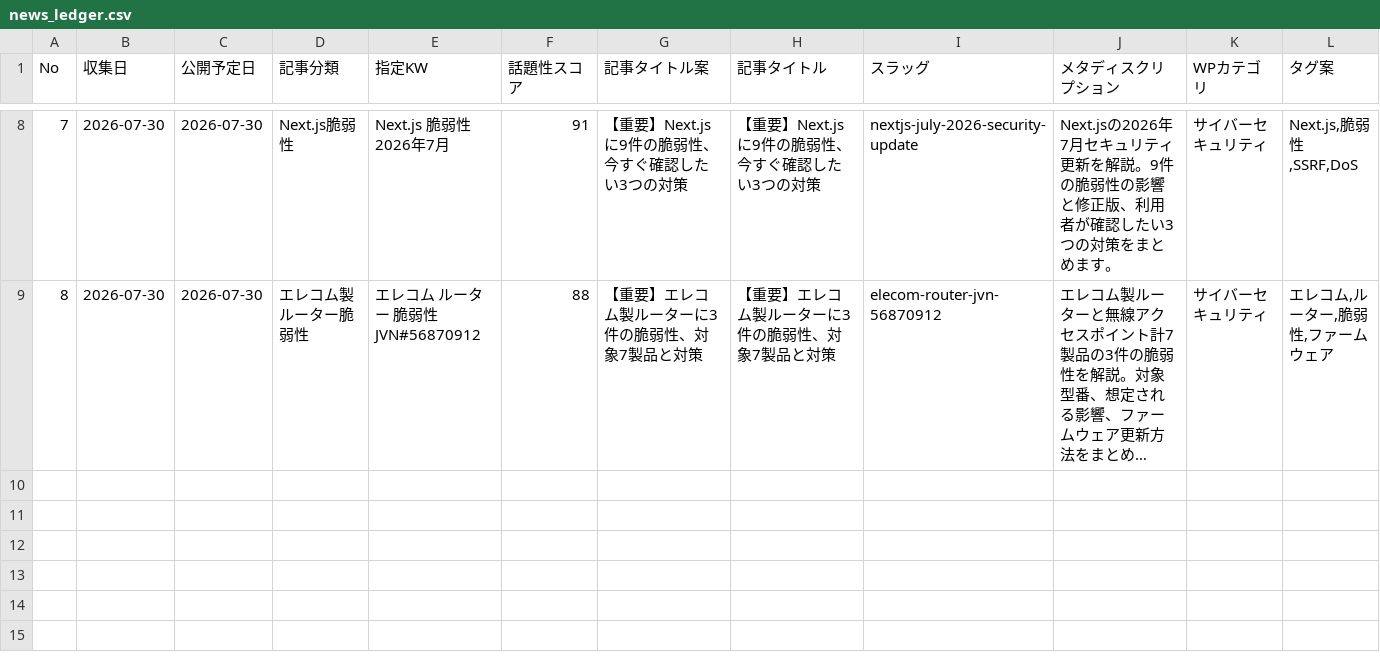
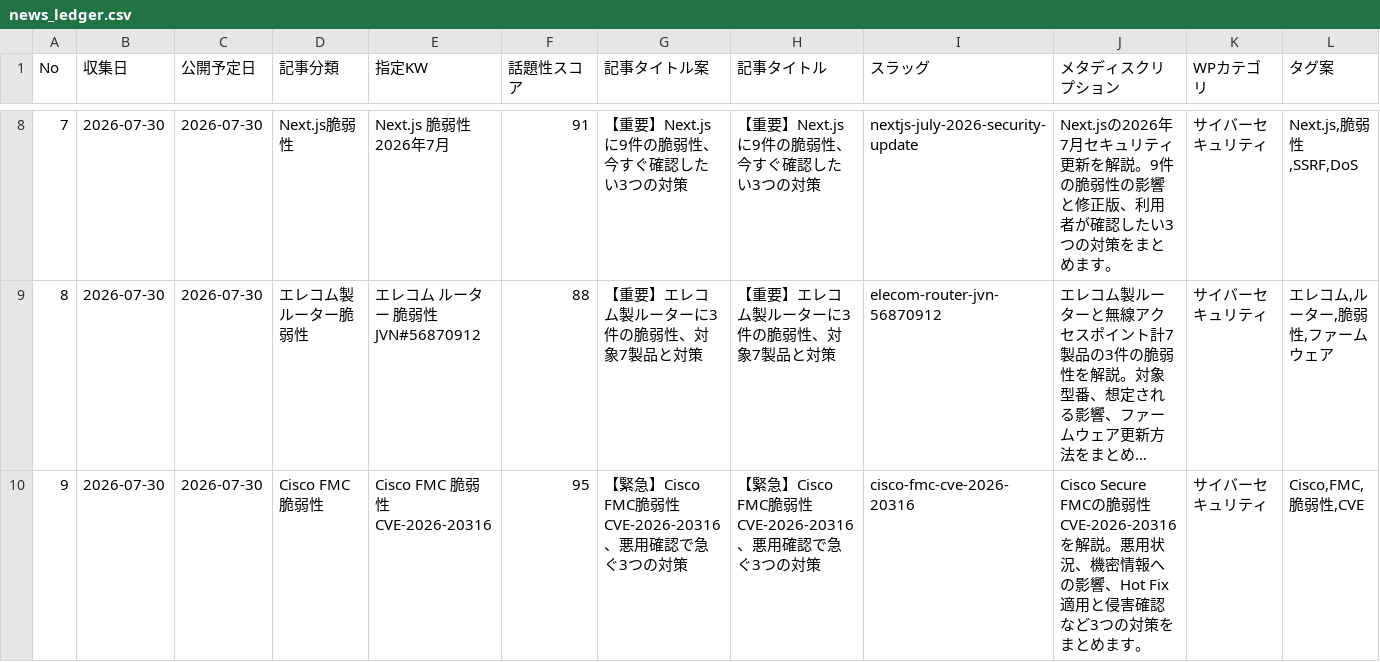
Before and after one commit to Teeeda112923/Wordpress_Post, a CSV file: projects/cybernote-security-news/data/news_ledger.csv, drawn as a sheet; only a part is shown, gaps mark what is left out; long unchanged cells end in …; rows hold the shown columns only; the diff names each change by its address in the sheet, - before the commit and + after, or states it on an @@ line.

Commit message:
Add CyberNote Cisco FMC security article

```diff
--- a/projects/cybernote-security-news/data/news_ledger.csv
+++ b/projects/cybernote-security-news/data/news_ledger.csv
+row 10: 9 | 2026-07-30 | 2026-07-30 | Cisco FMC脆弱性 | Cisco FMC 脆弱性 CVE-2026-20316 | 95 | 【緊急】Cisco FMC脆弱性CVE-2026-20316、悪用確認で急ぐ3つの対策 | 【緊急】Cisco FMC脆弱性CVE-2026-20316、悪用確認で急ぐ3つの対策 | cisco-fmc-cve-2026-20316 | Cisco Secure FMCの脆弱性CVE-2026-20316を解説。悪用状況、機密情報への影響、Hot Fix適用と侵害確認など3つの対策をまとめます。 | サイバーセキュリティ | Cisco,FMC,脆弱性,CVE
```
Also changed, not shown: 2 other files.
